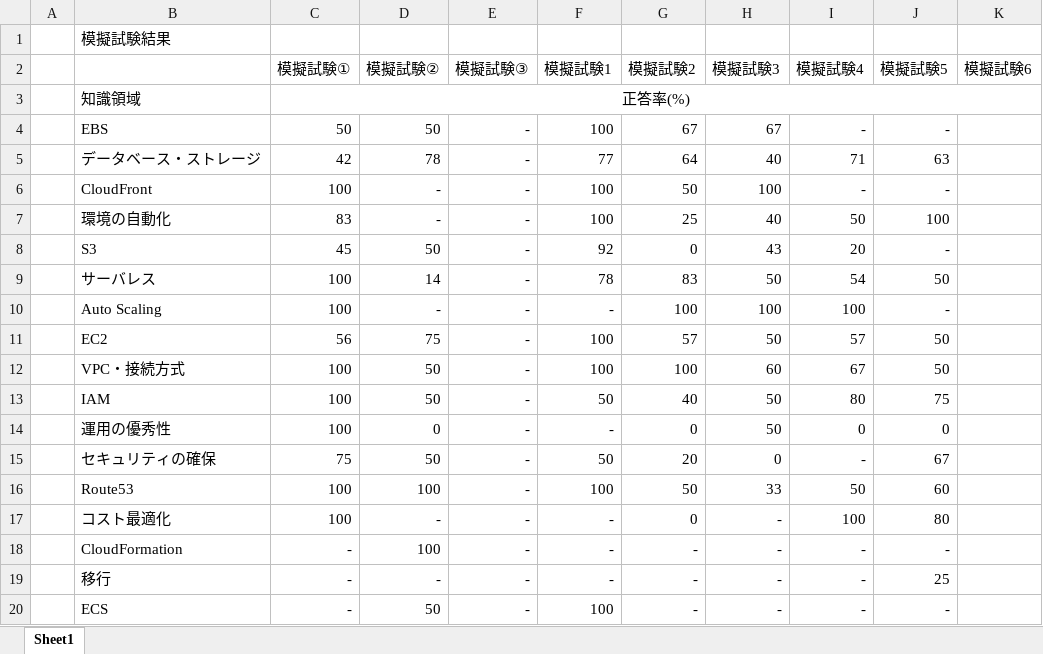
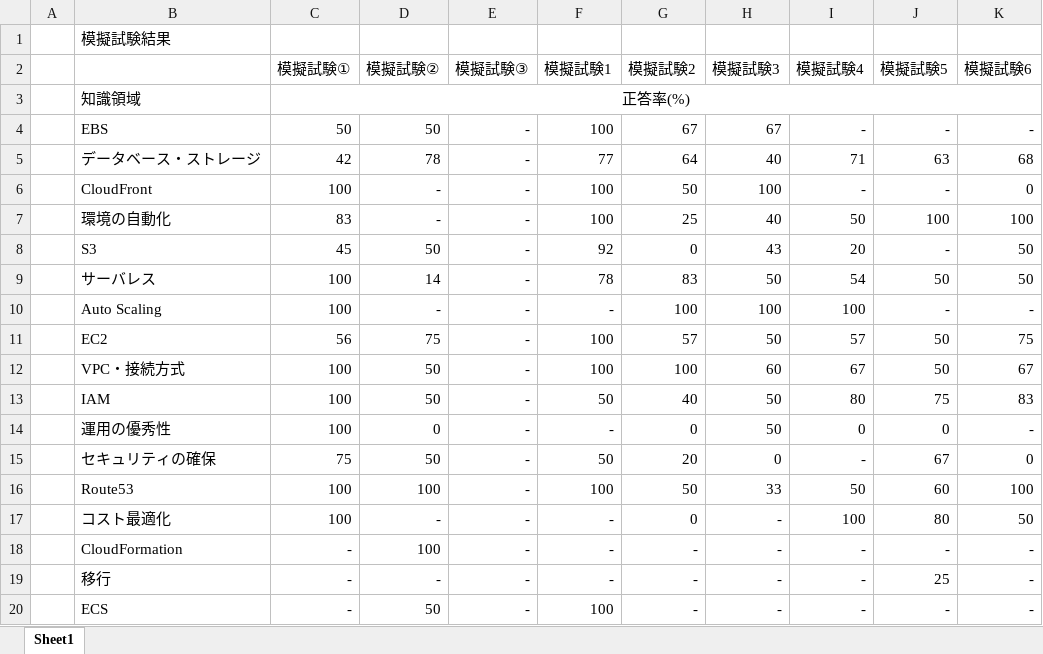
Before and after one commit to kohei-1078/AWS_Study, an Excel workbook: 模擬試験結果.xlsx, sheet Sheet1, drawn as a sheet; values as stored, in another font and other column widths than the file's, no borders; the diff names each change by its address in the sheet, - before the commit and + after, or states it on an @@ line.

Commit message:
模擬試験6結果

```diff
--- a/模擬試験結果.xlsx (sheet Sheet1)
+++ b/模擬試験結果.xlsx (sheet Sheet1)
-K4 (模擬試験6): (empty)
+K4 (模擬試験6): -
-K5 (模擬試験6): (empty)
+K5 (模擬試験6): 68
-K6 (模擬試験6): (empty)
+K6 (模擬試験6): 0
-K7 (模擬試験6): (empty)
+K7 (模擬試験6): 100
-K8:K9 (模擬試験6): (empty)
+K8:K9 (模擬試験6): 50
-K10 (模擬試験6): (empty)
+K10 (模擬試験6): -
-K11 (模擬試験6): (empty)
+K11 (模擬試験6): 75
-K12 (模擬試験6): (empty)
+K12 (模擬試験6): 67
-K13 (模擬試験6): (empty)
+K13 (模擬試験6): 83
-K14 (模擬試験6): (empty)
+K14 (模擬試験6): -
-K15 (模擬試験6): (empty)
+K15 (模擬試験6): 0
-K16 (模擬試験6): (empty)
+K16 (模擬試験6): 100
-K17 (模擬試験6): (empty)
+K17 (模擬試験6): 50
-K18:K20 (模擬試験6): (empty)
+K18:K20 (模擬試験6): -
```
Also changed, not shown: 2 other files.
